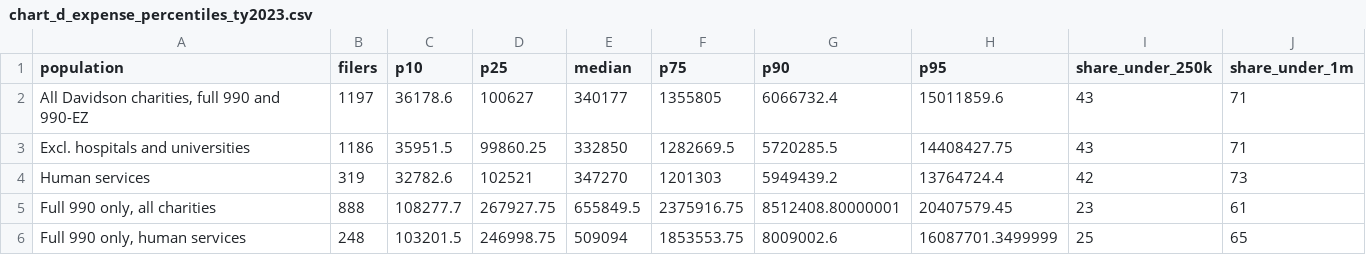
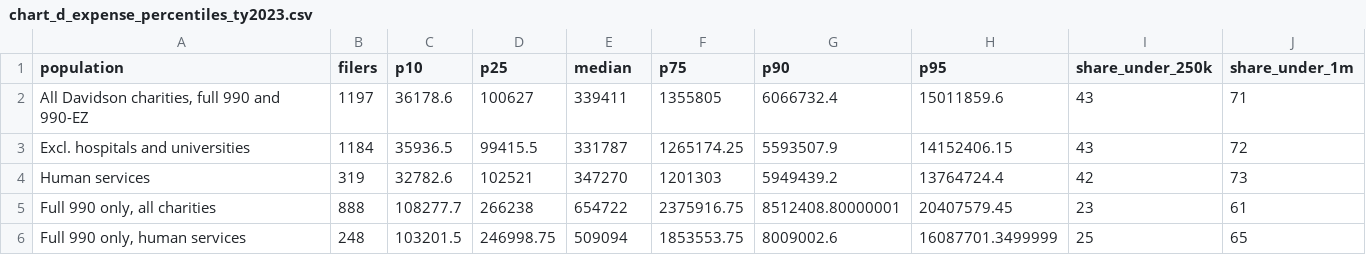
Before and after one commit to UrbanInstitute/nccs-data-requests, a CSV file: requests/2026-10-nashville-msa/output/chart_d_expense_percentiles_ty2023.csv, drawn as a sheet.

```diff
--- a/requests/2026-10-nashville-msa/output/chart_d_expense_percentiles_ty2023.csv
+++ b/requests/2026-10-nashville-msa/output/chart_d_expense_percentiles_ty2023.csv
@@ -1,6 +1,6 @@
 "population","filers","p10","p25","median","p75","p90","p95","share_under_250k","share_under_1m"
-"All Davidson charities, full 990 and 990-EZ",1197,36178.6,100627,340177,1355805,6066732.4,15011859.6,43,71
-"Excl. hospitals and universities",1186,35951.5,99860.25,332850,1282669.5,5720285.5,14408427.75,43,71
+"All Davidson charities, full 990 and 990-EZ",1197,36178.6,100627,339411,1355805,6066732.4,15011859.6,43,71
+"Excl. hospitals and universities",1184,35936.5,99415.5,331787,1265174.25,5593507.9,14152406.15,43,72
 "Human services",319,32782.6,102521,347270,1201303,5949439.2,13764724.4,42,73
-"Full 990 only, all charities",888,108277.7,267927.75,655849.5,2375916.75,8512408.80000001,20407579.45,23,61
+"Full 990 only, all charities",888,108277.7,266238,654722,2375916.75,8512408.80000001,20407579.45,23,61
 "Full 990 only, human services",248,103201.5,246998.75,509094,1853553.75,8009002.6,16087701.3499999,25,65
```
Also changed, not shown: requests/2026-10-nashville-msa/_pins.csv, requests/2026-10-nashville-msa/output/chart_a_coverage_ty2023.csv, 11 other files.
